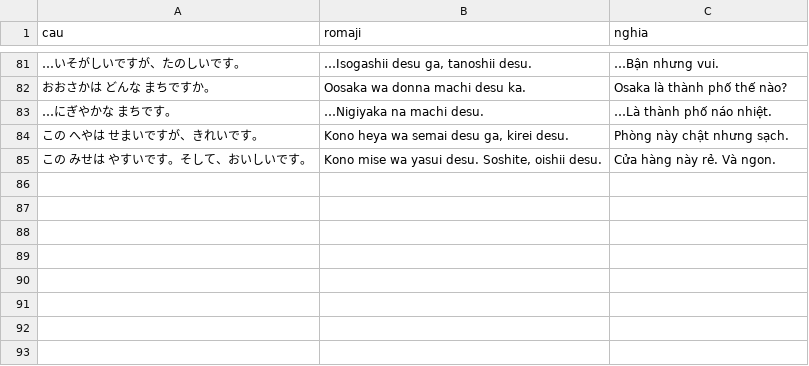
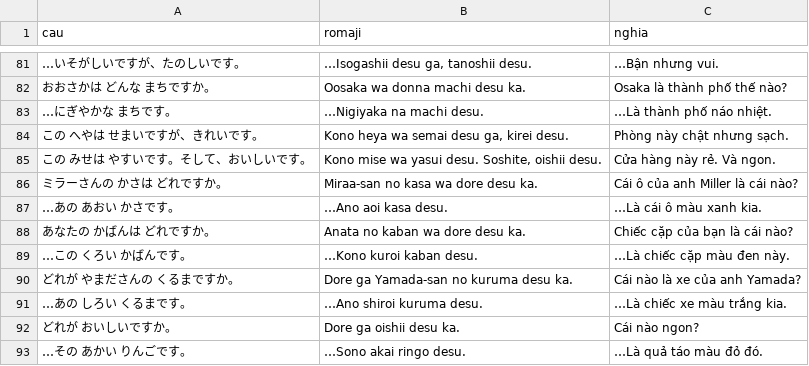
Before and after one commit to khoans/learn-japanese, a CSV file: data/lessons/csv/N5/lesson-08/sentences.csv, drawn as a sheet; only a part is shown, gaps mark what is left out; the diff names each change by its address in the sheet, - before the commit and + after, or states it on an @@ line.

```diff
--- a/data/lessons/csv/N5/lesson-08/sentences.csv
+++ b/data/lessons/csv/N5/lesson-08/sentences.csv
+row 86: ミラーさんの かさは どれですか。 | Miraa-san no kasa wa dore desu ka. | Cái ô của anh Miller là cái nào?
+row 87: …あの あおい かさです。 | …Ano aoi kasa desu. | …Là cái ô màu xanh kia.
+row 88: あなたの かばんは どれですか。 | Anata no kaban wa dore desu ka. | Chiếc cặp của bạn là cái nào?
+row 89: …この くろい かばんです。 | …Kono kuroi kaban desu. | …Là chiếc cặp màu đen này.
+row 90: どれが やまださんの くるまですか。 | Dore ga Yamada-san no kuruma desu ka. | Cái nào là xe của anh Yamada?
+row 91: …あの しろい くるまです。 | …Ano shiroi kuruma desu. | …Là chiếc xe màu trắng kia.
+row 92: どれが おいしいですか。 | Dore ga oishii desu ka. | Cái nào ngon?
+row 93: …その あかい りんごです。 | …Sono akai ringo desu. | …Là quả táo màu đỏ đó.
```
Also changed, not shown: data/lessons/csv/N5/lesson-08/grammar.csv, 2 other files.
